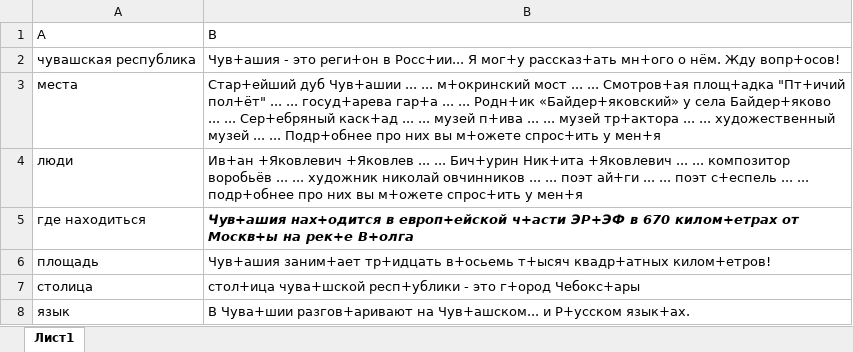
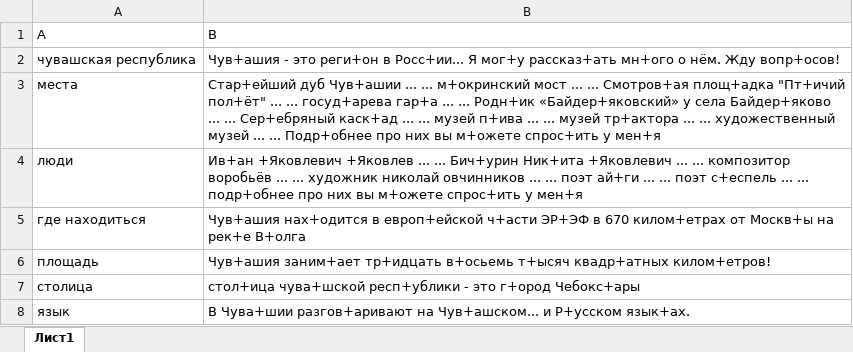
Before and after one commit to SomeSuperCoder/Yarik, an Excel workbook: data.xlsx, sheet Лист1, drawn as a sheet; only a part is shown; values as stored, in another font and other column widths than the file's, no borders; the diff names each change by its address in the sheet, - before the commit and + after, or states it on an @@ line.

```diff
--- a/data.xlsx (sheet Лист1)
+++ b/data.xlsx (sheet Лист1)
@@ B5 bold: on → off, italic: on → off @@
```
Also changed, not shown: 11 other files.
